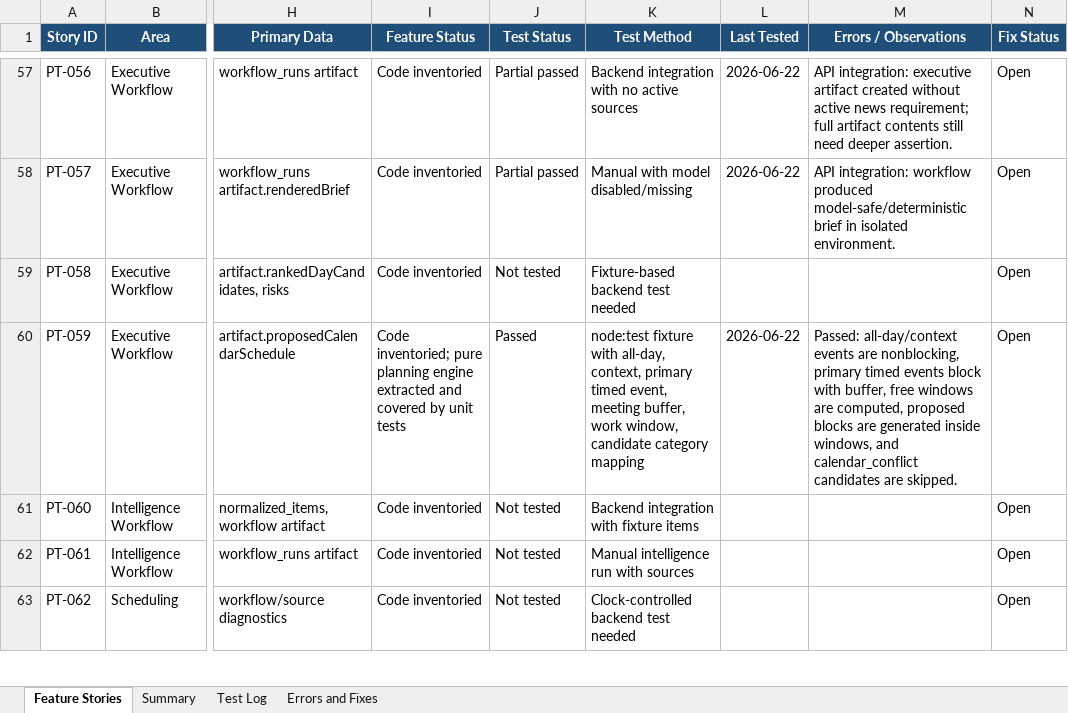
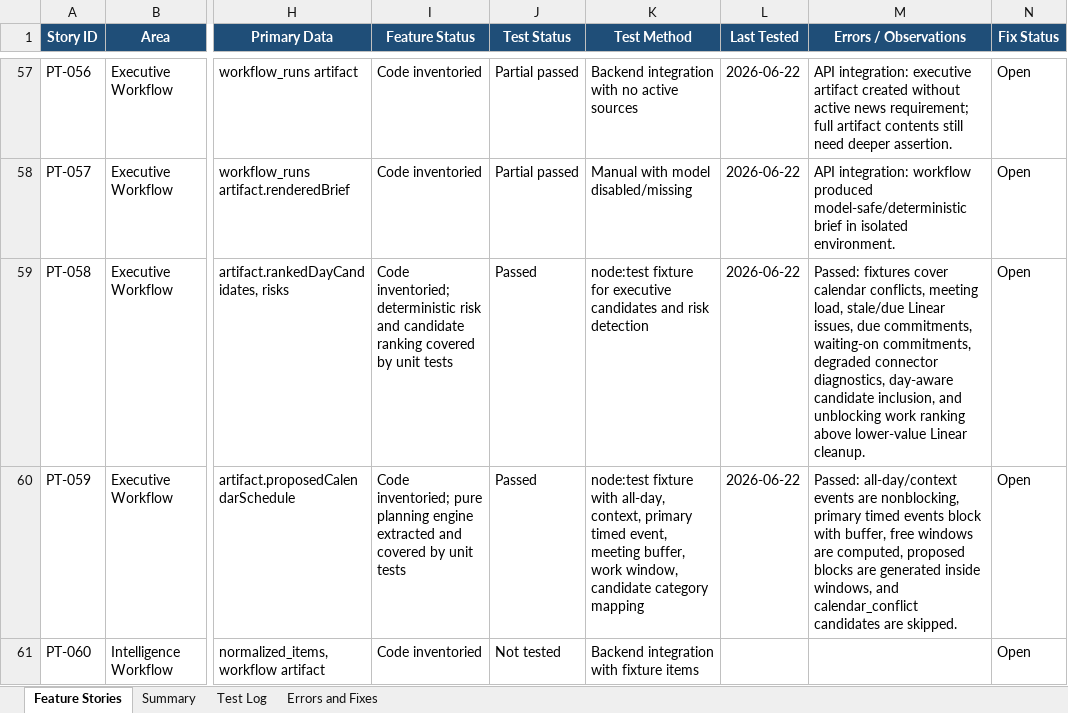
Before and after one commit to Transformation-Agency/pillar-time, an Excel workbook: docs/pillar-time-feature-user-story-tracker.xlsx, sheet Feature Stories, drawn as a sheet; only a part is shown, gaps mark what is left out; the shorter side is filled out with more unchanged rows; values as stored, in another font and other column widths than the file's, no borders; table styles not drawn; the diff names each change by its address in the sheet, - before the commit and + after, or states it on an @@ line.

Commit message:
Add executive risk analysis tests

```diff
--- a/docs/pillar-time-feature-user-story-tracker.xlsx (sheet Feature Stories)
+++ b/docs/pillar-time-feature-user-story-tracker.xlsx (sheet Feature Stories)
-I59 (Feature Status): Code inventoried
+I59 (Feature Status): Code inventoried; deterministic risk and candidate ranking covered by unit tests
-J59 (Test Status): Not tested
+J59 (Test Status): Passed
-K59 (Test Method): Fixture-based backend test needed
+K59 (Test Method): node:test fixture for executive candidates and risk detection
-L59 (Last Tested): (empty)
+L59 (Last Tested): 2026-06-22
-M59 (Errors / Observations): (empty)
+M59 (Errors / Observations): Passed: fixtures cover calendar conflicts, meeting load, stale/due Linear issues, due commitments, waiting-on commitments, degraded connector diagnostics, day-aware candidate inclusion, and unblocking work ranking above lower-value Linear cleanup.
```
Also changed, not shown: sheet Test Log, sheet Summary, 3 other files.
